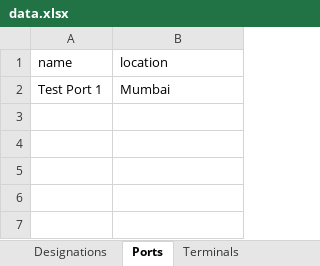
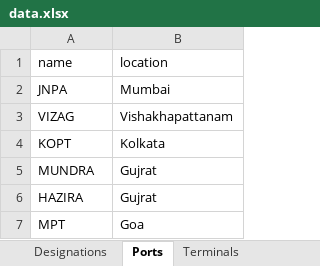
Before and after one commit to dishainnovation/attendance-app, an Excel workbook: backend/attendance_tracker/data.xlsx, sheet Ports, drawn as a sheet; values as stored, in another font and other column widths than the file's, no borders; the diff names each change by its address in the sheet, - before the commit and + after, or states it on an @@ line.

```diff
--- a/backend/attendance_tracker/data.xlsx (sheet Ports)
+++ b/backend/attendance_tracker/data.xlsx (sheet Ports)
-A2 (name): Test Port 1
+A2 (name): JNPA
+row 3: VIZAG | Vishakhapattanam
+row 4: KOPT | Kolkata
+row 5: MUNDRA | Gujrat
+row 6: HAZIRA | Gujrat
+row 7: MPT | Goa
```
Also changed, not shown: sheet Employees, sheet Terminals, sheet Shifts, sheet Designations, 22 other files.
